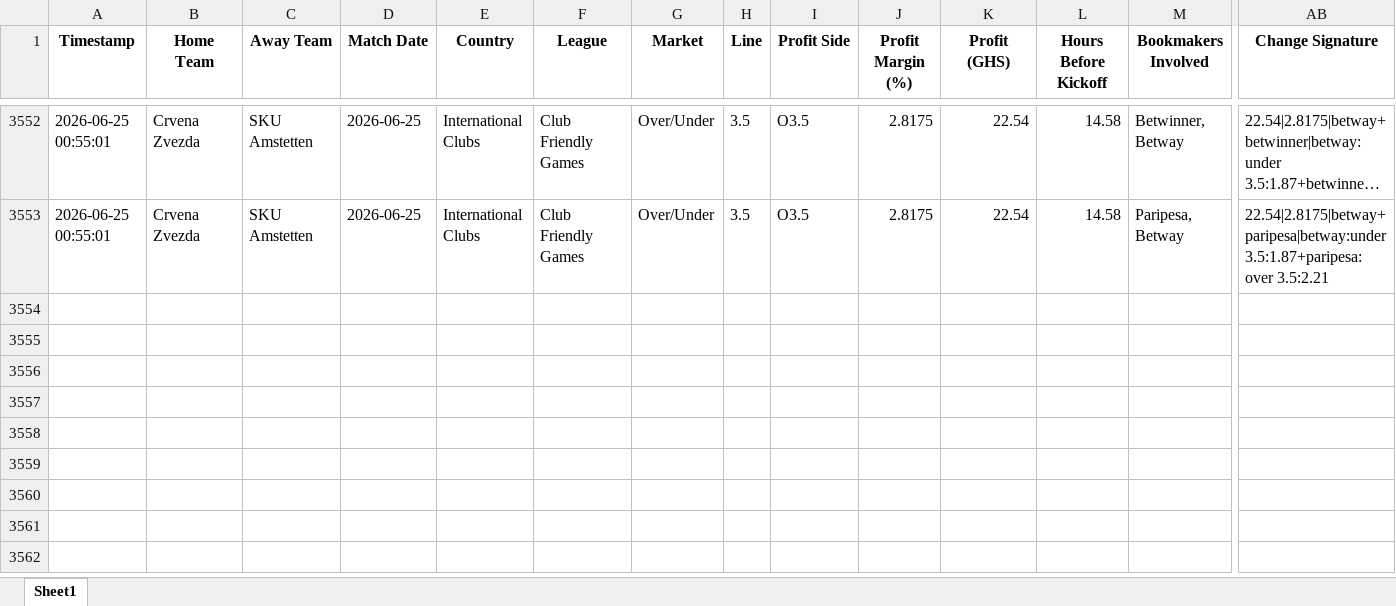
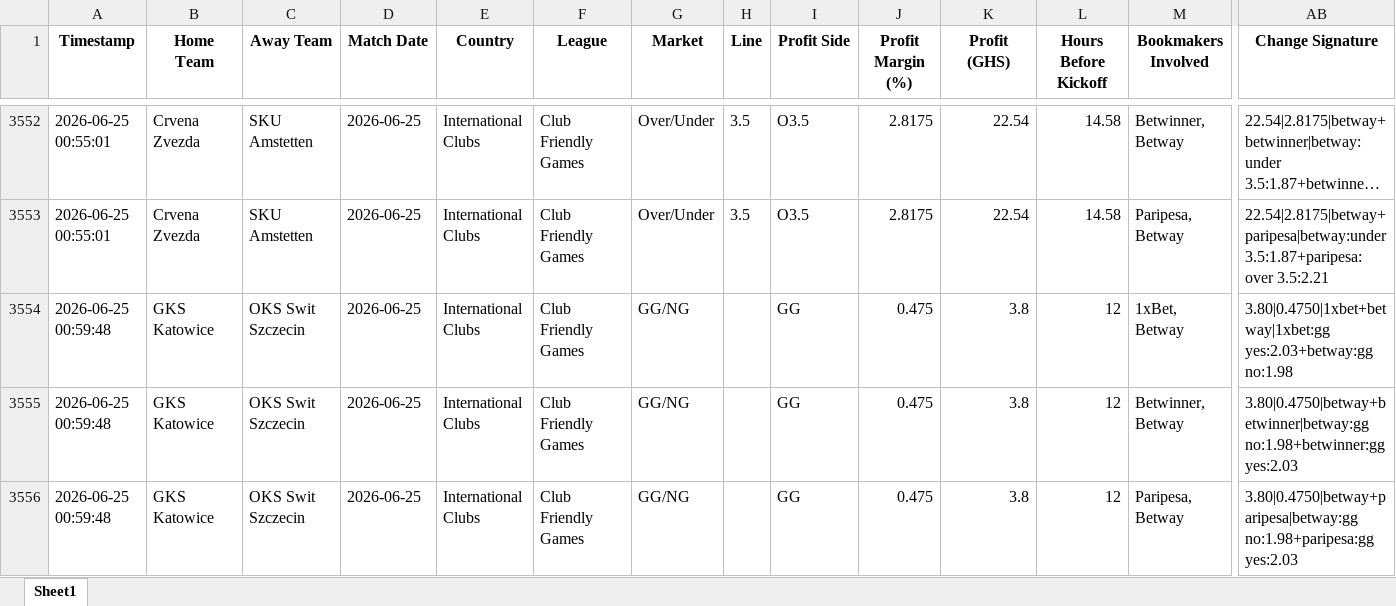
Before and after one commit to ErasmusDuah/ghanaian-odds-market-inefficiency-analysis-system, an Excel workbook: football/data/quasi_arb_ml.xlsx, sheet Sheet1, drawn as a sheet; only a part is shown, gaps mark what is left out; long unchanged cells end in …; values as stored, in another font and other column widths than the file's, no borders; rows hold the shown columns only; the diff names each change by its address in the sheet, - before the commit and + after, or states it on an @@ line.

Commit message:
Auto-update intensive arbitrage results (Scan #3)

```diff
--- a/football/data/quasi_arb_ml.xlsx (sheet Sheet1)
+++ b/football/data/quasi_arb_ml.xlsx (sheet Sheet1)
+row 3554: 2026-06-25 00:59:48 | GKS Katowice | OKS Swit Szczecin | 2026-06-25 | International Clubs | Club Friendly Games | GG/NG |  | GG | 0.475 | 3.8 | 12 | 1xBet, Betway | 3.80|0.4750|1xbet+betway|1xbet:gg yes:2.03+betway:gg no:1.98
+row 3555: 2026-06-25 00:59:48 | GKS Katowice | OKS Swit Szczecin | 2026-06-25 | International Clubs | Club Friendly Games | GG/NG |  | GG | 0.475 | 3.8 | 12 | Betwinner, Betway | 3.80|0.4750|betway+betwinner|betway:gg no:1.98+betwinner:gg yes:2.03
+row 3556: 2026-06-25 00:59:48 | GKS Katowice | OKS Swit Szczecin | 2026-06-25 | International Clubs | Club Friendly Games | GG/NG |  | GG | 0.475 | 3.8 | 12 | Paripesa, Betway | 3.80|0.4750|betway+paripesa|betway:gg no:1.98+paripesa:gg yes:2.03
```
Also changed, not shown: 1 other file.
